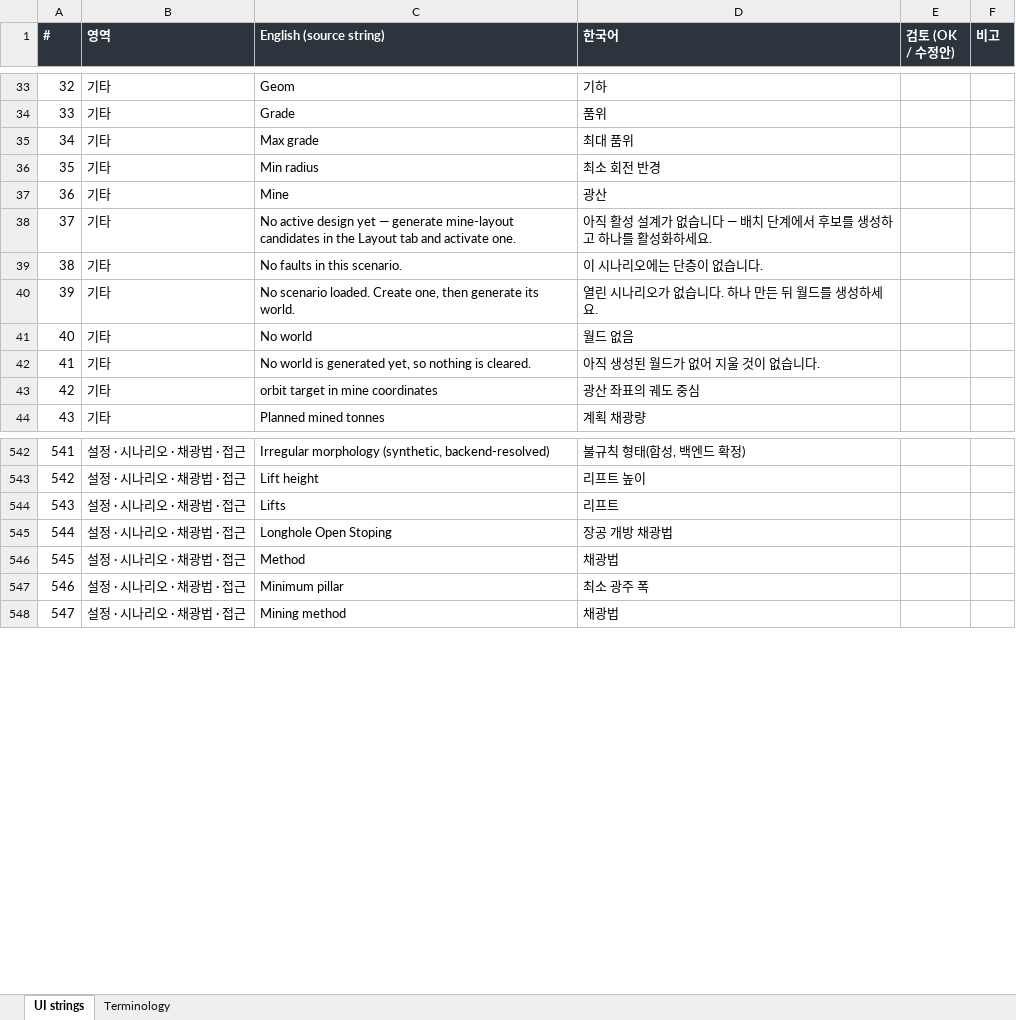
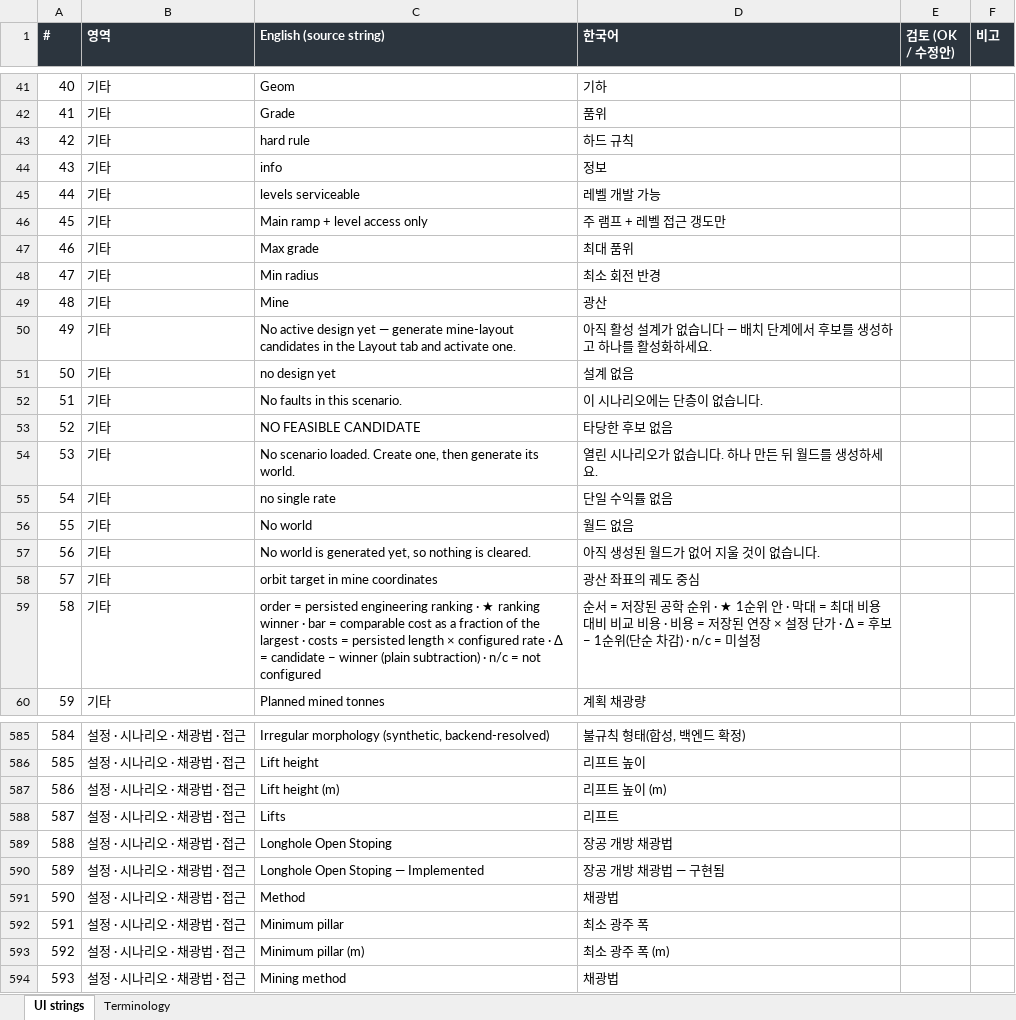
Before and after one commit to junhpark/minegen-ai, an Excel workbook: docs/i18n/glossary-ko-en.xlsx, sheet UI strings, drawn as a sheet; only a part is shown, gaps mark what is left out; values as stored, in another font and other column widths than the file's, no borders; the diff covers the shown part only; the diff names each change by its address in the sheet, - before the commit and + after, or states it on an @@ line.

```diff
--- a/docs/i18n/glossary-ko-en.xlsx (sheet UI strings)
+++ b/docs/i18n/glossary-ko-en.xlsx (sheet UI strings)
@@ column A (#) renumbered from row 10 down @@
+row 43: 42 | 기타 | hard rule | 하드 규칙
+row 44: 43 | 기타 | info | 정보
+row 45: 44 | 기타 | levels serviceable | 레벨 개발 가능
+row 46: 45 | 기타 | Main ramp + level access only | 주 램프 + 레벨 접근 갱도만
+row 51: 50 | 기타 | no design yet | 설계 없음
+row 53: 52 | 기타 | NO FEASIBLE CANDIDATE | 타당한 후보 없음
+row 55: 54 | 기타 | no single rate | 단일 수익률 없음
+row 59: 58 | 기타 | order = persisted engineering ranking · ★ ranking winner · bar = comparable cost as a fraction of the largest · costs = persisted length × configured rate · Δ = candidate − winner (plain subtraction) · n/c = not configured | 순서 = 저장된 공학 순위 · ★ 1순위 안 · 막대 = 최대 비용 대비 비교 비용 · 비용 = 저장된 연장 × 설정 단가 · Δ = 후보 − 1순위(단순 차감) · n/c = 미설정
+row 587: 586 | 설정 · 시나리오 · 채광법 · 접근 | Lift height (m) | 리프트 높이 (m)
+row 590: 589 | 설정 · 시나리오 · 채광법 · 접근 | Longhole Open Stoping — Implemented | 장공 개방 채광법 — 구현됨
+row 593: 592 | 설정 · 시나리오 · 채광법 · 접근 | Minimum pillar (m) | 최소 광주 폭 (m)
```
Also changed, not shown: 53 added rows elsewhere in this sheet, 1 other file.
